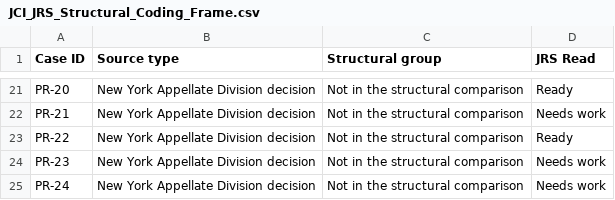
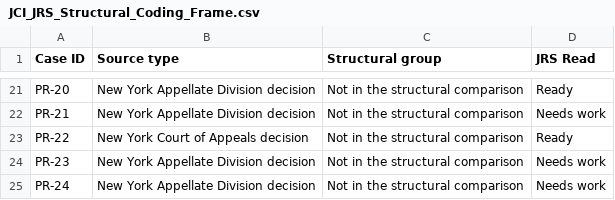
Before and after one commit to phillipwikes-bit/jrsstandard.com, a CSV file: research/JCI_SUBMISSION_2026-08-28/02_DATA/JCI_JRS_Structural_Coding_Frame.csv, drawn as a sheet; only a part is shown, gaps mark what is left out.

```diff
--- a/research/JCI_SUBMISSION_2026-08-28/02_DATA/JCI_JRS_Structural_Coding_Frame.csv
+++ b/research/JCI_SUBMISSION_2026-08-28/02_DATA/JCI_JRS_Structural_Coding_Frame.csv
@@ -22,3 +22,3 @@ PR-20,New York Appellate Division decision,Not in the structural comparison,Read
 PR-21,New York Appellate Division decision,Not in the structural comparison,Needs work
-PR-22,New York Appellate Division decision,Not in the structural comparison,Ready
+PR-22,New York Court of Appeals decision,Not in the structural comparison,Ready
 PR-23,New York Appellate Division decision,Not in the structural comparison,Needs work
```
Also changed, not shown: research/JCI_SUBMISSION_2026-08-28/02_DATA/JCI_JRS_32_Case_Master_Dataset.csv, research/JCI_SUBMISSION_2026-08-28/05_SOURCE_VERIFICATION/JCI_JRS_Source_Verification_Index.csv, 15 other files.
